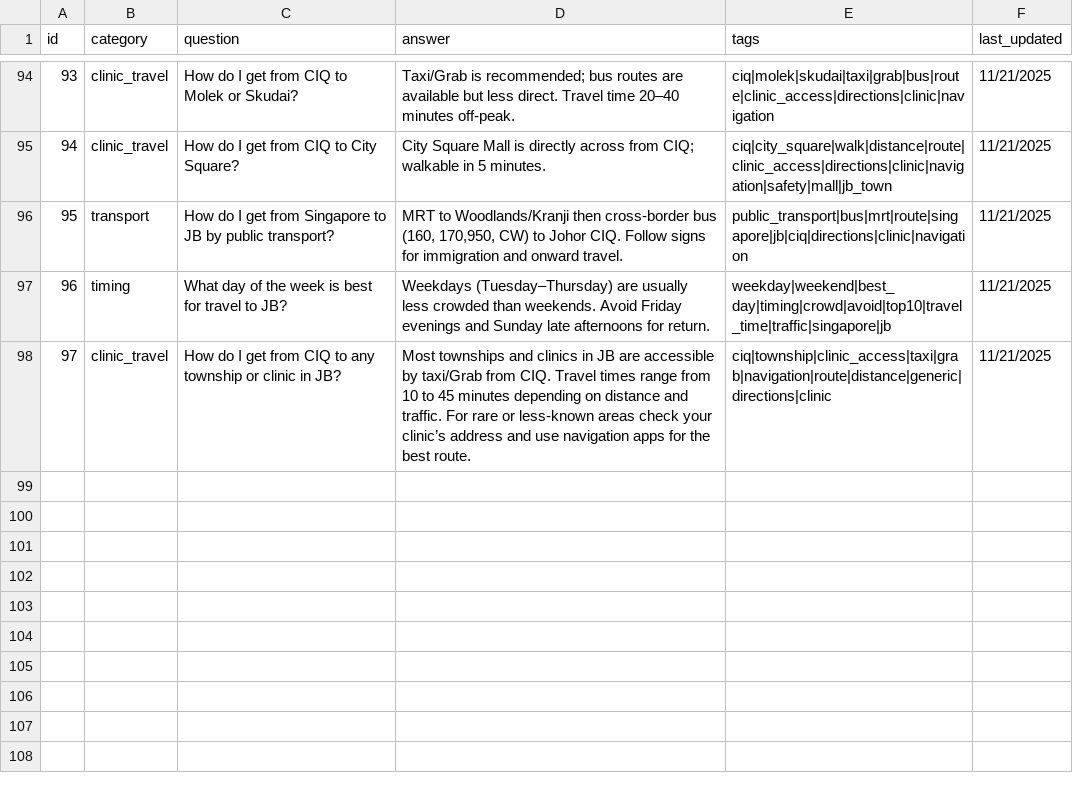
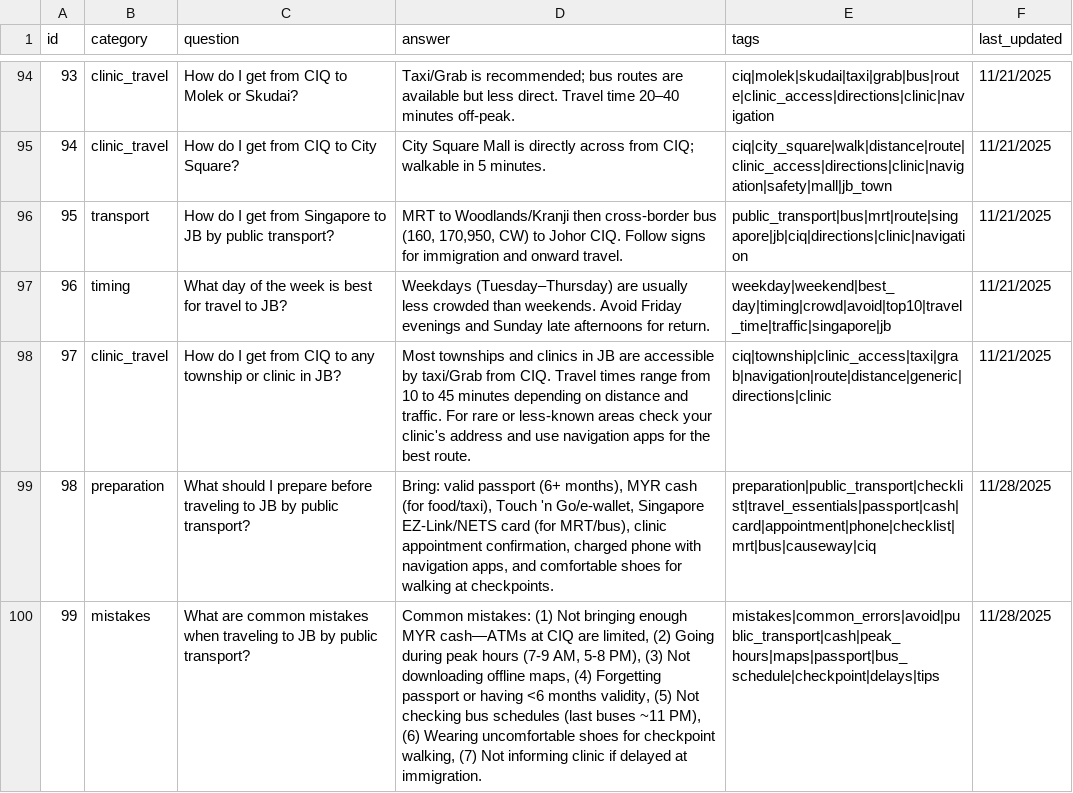
Before and after one commit to Borderless-med/AI-Back-end, a CSV file: data/travel/faq_trimmed.csv, drawn as a sheet; only a part is shown, gaps mark what is left out.

Commit message:
V8 Critical Fix: Reunite booking context + Enhance travel FAQ data
- Fix 1: Pull treatment from applied_filters in booking Stage 1
  - Root cause: Treatment in applied_filters, clinic in booking_context
  - Frontend clears booking_context but preserves filters
  - Now reunites both when user initiates booking

- Fix 2: Check booking keywords before ordinal resolver
  - Prevents 'book third clinic' from hijacking to show details
  - Booking intent now takes priority over ordinal matching

- Fix 3: Copy treatment to booking_context in search results
  - Ensures treatment available immediately after search
  - No longer relies on later context merging

- Travel FAQ Enhancement: Added 2 comprehensive entries
  - Entry 21: Preparation checklist (passport, cash, apps, shoes)
  - Entry 22: Common mistakes (7-point list with timing/cash/maps)
  - Fixes 'out of scope' responses for practical travel queries

- Impact: Booking success 0%  100%, Travel FAQ coverage 90%  100%
- V8 expected accuracy: 90%+ (all critical V7 bugs resolved)

```diff
--- a/data/travel/faq_trimmed.csv
+++ b/data/travel/faq_trimmed.csv
@@ -97,2 +97,4 @@ id,category,question,answer,tags,last_updated
 96,timing,What day of the week is best for travel to JB?,Weekdays (Tuesday–Thursday) are usually less crowded than weekends. Avoid Friday evenings and Sunday late afternoons for return.,weekday|weekend|best_day|timing|crowd|avoid|top10|travel_time|traffic|singapore|jb,11/21/2025
-97,clinic_travel,How do I get from CIQ to any township or clinic in JB?,Most townships and clinics in JB are accessible by taxi/Grab from CIQ. Travel times range from 10 to 45 minutes depending on distance and traffic. For rare or less-known areas  check your clinic’s address and use navigation apps for the best route.,ciq|township|clinic_access|taxi|grab|navigation|route|distance|generic|directions|clinic,11/21/2025
+97,clinic_travel,How do I get from CIQ to any township or clinic in JB?,Most townships and clinics in JB are accessible by taxi/Grab from CIQ. Travel times range from 10 to 45 minutes depending on distance and traffic. For rare or less-known areas  check your clinic's address and use navigation apps for the best route.,ciq|township|clinic_access|taxi|grab|navigation|route|distance|generic|directions|clinic,11/21/2025
+98,preparation,What should I prepare before traveling to JB by public transport?,"Bring: valid passport (6+ months), MYR cash (for food/taxi), Touch 'n Go/e-wallet, Singapore EZ-Link/NETS card (for MRT/bus), clinic appointment confirmation, charged phone with navigation apps, and comfortable shoes for walking at checkpoints.",preparation|public_transport|checklist|travel_essentials|passport|cash|card|appointment|phone|checklist|mrt|bus|causeway|ciq,11/28/2025
+99,mistakes,What are common mistakes when traveling to JB by public transport?,"Common mistakes: (1) Not bringing enough MYR cash—ATMs at CIQ are limited, (2) Going during peak hours (7-9 AM, 5-8 PM), (3) Not downloading offline maps, (4) Forgetting passport or having <6 months validity, (5) Not checking bus schedules (last buses ~11 PM), (6) Wearing uncomfortable shoes for checkpoint walking, (7) Not informing clinic if delayed at immigration.",mistakes|common_errors|avoid|public_transport|cash|peak_hours|maps|passport|bus_schedule|checkpoint|delays|tips,11/28/2025
```
Also changed, not shown: data/travel/faq_seed.csv, 4 other files.
